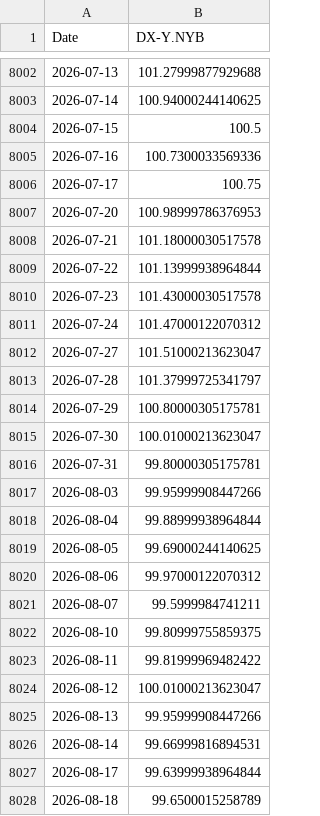
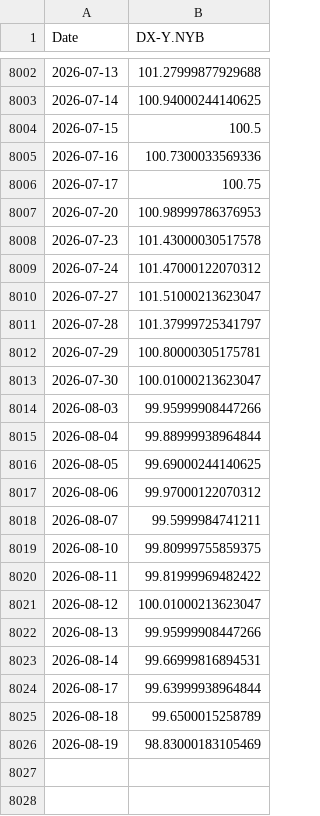
Before and after one commit to Gab1trs/Market-Dashboard, a CSV file: data/USD_data.csv, drawn as a sheet; only a part is shown, gaps mark what is left out.

```diff
--- a/data/USD_data.csv
+++ b/data/USD_data.csv
@@ -8007,4 +8007,2 @@ Date,DX-Y.NYB
 2026-07-20,100.98999786376953
-2026-07-21,101.18000030517578
-2026-07-22,101.13999938964844
 2026-07-23,101.43000030517578
@@ -8015,3 +8013,2 @@ Date,DX-Y.NYB
 2026-07-30,100.01000213623047
-2026-07-31,99.80000305175781
 2026-08-03,99.95999908447266
@@ -8028 +8025,2 @@ Date,DX-Y.NYB
 2026-08-18,99.6500015258789
+2026-08-19,98.83000183105469
```
Also changed, not shown: data/Inflation_Bond_data.csv, options/Crude_Oil_options.csv, 42 other files.
